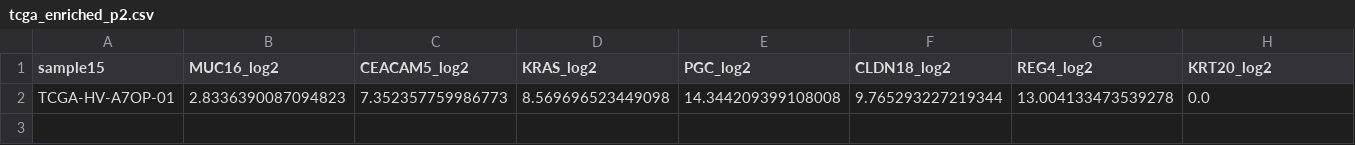
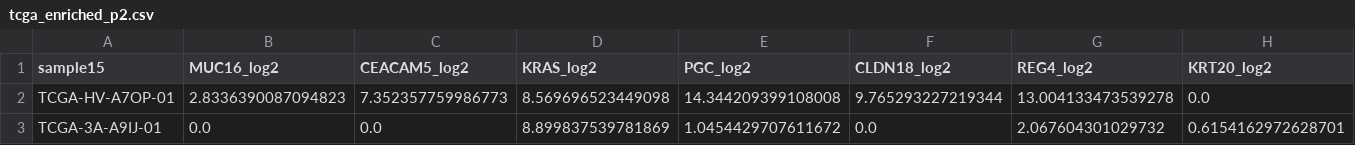
Before and after one commit to FindPrint/tlogNext-pdac-phase2, a CSV file: data/tcga_enriched_p2.csv, drawn as a sheet; only a part is shown; rows hold the shown columns only; the diff names each change by its address in the sheet, - before the commit and + after, or states it on an @@ line.

Commit message:
data: upload full tcga_enriched_p2.csv (n=179, SHA256 6a53c8c6...)

```diff
--- a/data/tcga_enriched_p2.csv
+++ b/data/tcga_enriched_p2.csv
+row 3: TCGA-3A-A9IJ-01 | 0.0 | 0.0 | 8.899837539781869 | 1.0454429707611672 | 0.0 | 2.067604301029732 | 0.6154162972628701
```
